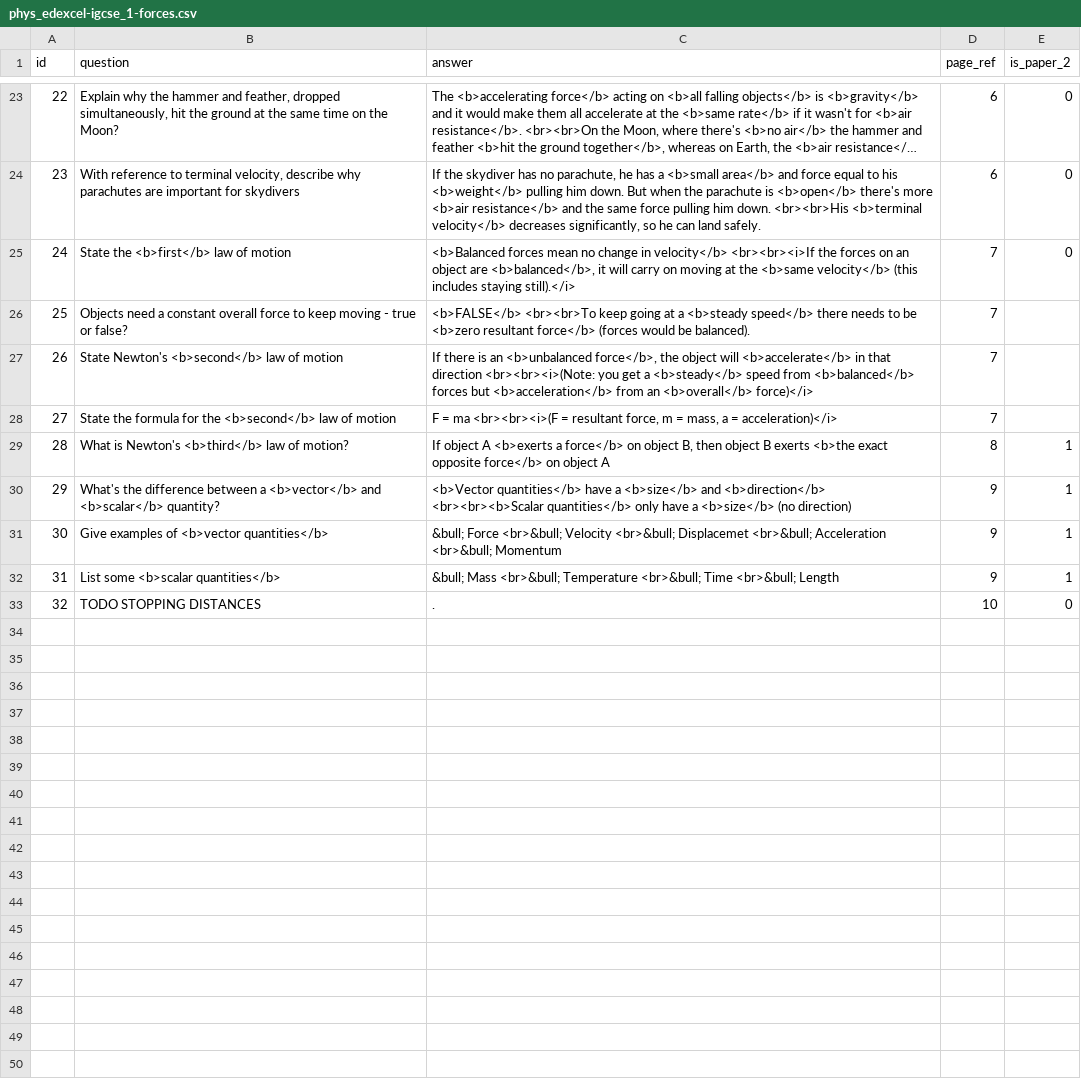
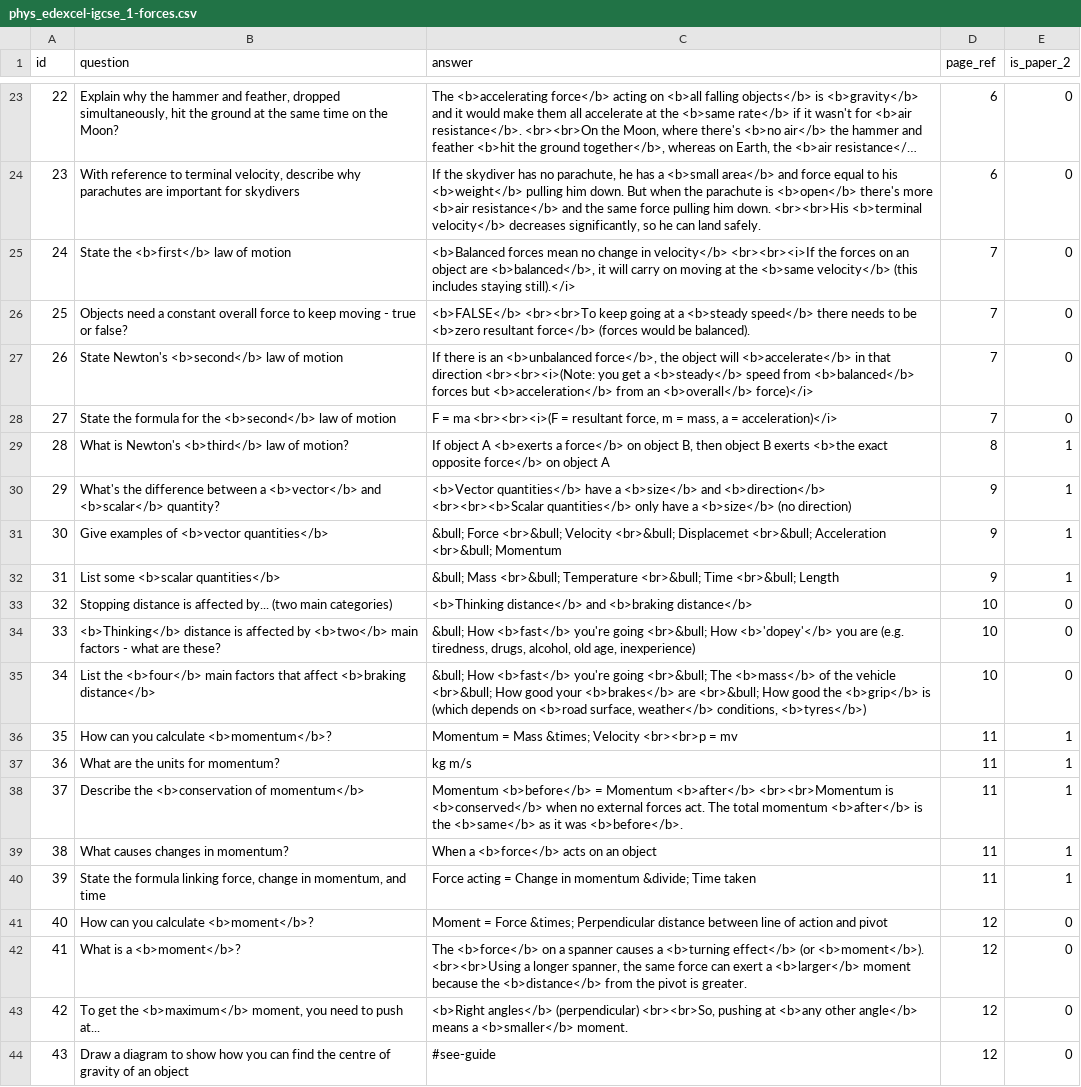
Before and after one commit to FarbodSalamat-Zadeh/FlashcardsApp, a CSV file: app/src/main/assets/phys_edexcel-igcse_1-forces.csv, drawn as a sheet; only a part is shown, gaps mark what is left out; long unchanged cells end in …; the diff covers the shown part only.

Commit message:
Complete section 1 of the physics content
Updates #2

```diff
--- a/app/src/main/assets/phys_edexcel-igcse_1-forces.csv
+++ b/app/src/main/assets/phys_edexcel-igcse_1-forces.csv
@@ -25,5 +25,5 @@ id,question,answer,page_ref,is_paper_2
 24,State the <b>first</b> law of motion,"<b>Balanced forces mean no change in velocity</b> <br><br><i>If the forces on an object are <b>balanced</b>, it will carry on moving at the <b>same velocity</b> (this includes staying still).</i>",7,0
-25,Objects need a constant overall force to keep moving - true or false?,<b>FALSE</b> <br><br>To keep going at a <b>steady speed</b> there needs to be <b>zero resultant force</b> (forces would be balanced).,7,
-26,State Newton's <b>second</b> law of motion,"If there is an <b>unbalanced force</b>, the object will <b>accelerate</b> in that direction <br><br><i>(Note: you get a <b>steady</b> speed from <b>balanced</b> forces but <b>acceleration</b> from an <b>overall</b> force)</i>",7,
-27,State the formula for the <b>second</b> law of motion,"F = ma <br><br><i>(F = resultant force, m = mass, a = acceleration)</i>",7,
+25,Objects need a constant overall force to keep moving - true or false?,<b>FALSE</b> <br><br>To keep going at a <b>steady speed</b> there needs to be <b>zero resultant force</b> (forces would be balanced).,7,0
+26,State Newton's <b>second</b> law of motion,"If there is an <b>unbalanced force</b>, the object will <b>accelerate</b> in that direction <br><br><i>(Note: you get a <b>steady</b> speed from <b>balanced</b> forces but <b>acceleration</b> from an <b>overall</b> force)</i>",7,0
+27,State the formula for the <b>second</b> law of motion,"F = ma <br><br><i>(F = resultant force, m = mass, a = acceleration)</i>",7,0
 28,What is Newton's <b>third</b> law of motion?,"If object A <b>exerts a force</b> on object B, then object B exerts <b>the exact opposite force</b> on object A",8,1
@@ -32,2 +32,13 @@ id,question,answer,page_ref,is_paper_2
 31,List some <b>scalar quantities</b>,&bull; Mass <br>&bull; Temperature <br>&bull; Time <br>&bull; Length,9,1
-32,TODO STOPPING DISTANCES,.,10,0
+32,Stopping distance is affected by... (two main categories),<b>Thinking distance</b> and <b>braking distance</b>,10,0
+33,<b>Thinking</b> distance is affected by <b>two</b> main factors - what are these?,"&bull; How <b>fast</b> you're going <br>&bull; How <b>'dopey'</b> you are (e.g. tiredness, drugs, alcohol, old age, inexperience)",10,0
+34,List the <b>four</b> main factors that affect <b>braking distance</b>,"&bull; How <b>fast</b> you're going <br>&bull; The <b>mass</b> of the vehicle <br>&bull; How good your <b>brakes</b> are <br>&bull; How good the <b>grip</b> is (which depends on <b>road surface, weather</b> conditions, <b>tyres</b>)",10,0
+35,How can you calculate <b>momentum</b>?,Momentum = Mass &times; Velocity <br><br>p = mv,11,1
+36,What are the units for momentum?,kg m/s,11,1
+37,Describe the <b>conservation of momentum</b>,Momentum <b>before</b> = Momentum <b>after</b> <br><br>Momentum is <b>conserved</b> when no external forces act. The total momentum <b>after</b> is the <b>same</b> as it was <b>before</b>.,11,1
+38,What causes changes in momentum?,When a <b>force</b> acts on an object,11,1
+39,"State the formula linking force, change in momentum, and time",Force acting = Change in momentum &divide; Time taken,11,1
+40,How can you calculate <b>moment</b>?,Moment = Force &times; Perpendicular distance between line of action and pivot,12,0
+41,What is a <b>moment</b>?,"The <b>force</b> on a spanner causes a <b>turning effect</b> (or <b>moment</b>). <br><br>Using a longer spanner, the same force can exert a <b>larger</b> moment because the <b>distance</b> from the pivot is greater.",12,0
+42,"To get the <b>maximum</b> moment, you need to push at...","<b>Right angles</b> (perpendicular) <br><br>So, pushing at <b>any other angle</b> means a <b>smaller</b> moment.",12,0
+43,Draw a diagram to show how you can find the centre of gravity of an object,#see-guide,12,0
```
Also changed, not shown: 10 added rows elsewhere in this file.
